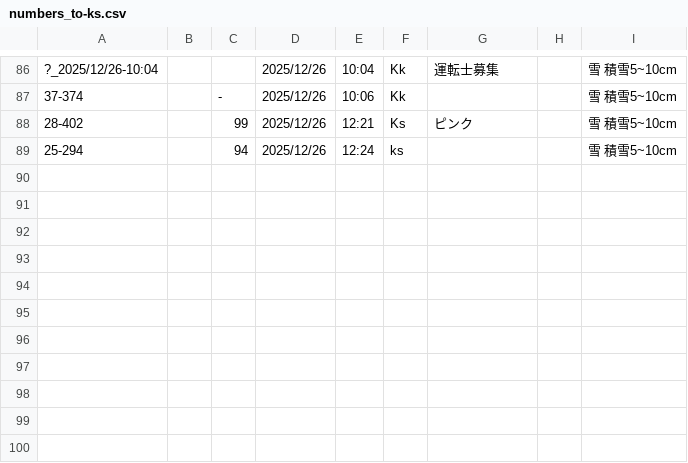
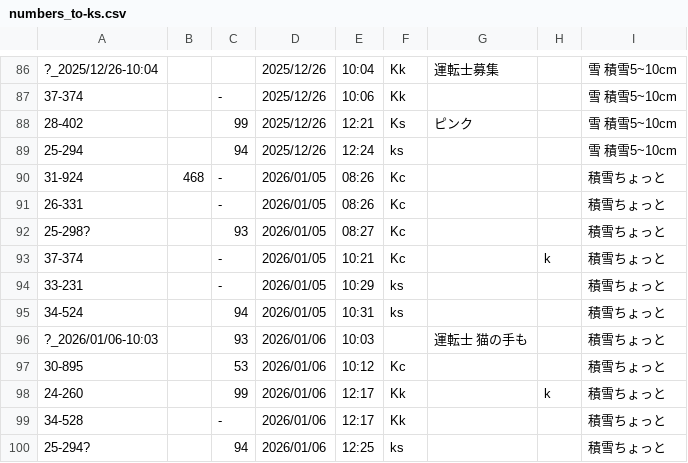
Before and after one commit to Ichihai1415/ichihai.dev, a CSV file: webapp/hokutetsu-bus/numbers_to-ks.csv, drawn as a sheet; only a part is shown, gaps mark what is left out.

```diff
--- a/webapp/hokutetsu-bus/numbers_to-ks.csv
+++ b/webapp/hokutetsu-bus/numbers_to-ks.csv
@@ -89 +89,12 @@
 25-294,,94,2025/12/26,12:24,ks,,,雪　積雪5~10cm
+31-924,468,-,2026/01/05,08:26,Kc,,,積雪ちょっと
+26-331,,-,2026/01/05,08:26,Kc,,,積雪ちょっと
+25-298?,,93,2026/01/05,08:27,Kc,,,積雪ちょっと
+37-374,,-,2026/01/05,10:21,Kc,,k,積雪ちょっと
+33-231,,-,2026/01/05,10:29,ks,,,積雪ちょっと
+34-524,,94,2026/01/05,10:31,ks,,,積雪ちょっと
+?_2026/01/06-10:03,,93,2026/01/06,10:03,,運転士　猫の手も,,積雪ちょっと
+30-895,,53,2026/01/06,10:12,Kc,,,積雪ちょっと
+24-260,,99,2026/01/06,12:17,Kk,,k,積雪ちょっと
+34-528,,-,2026/01/06,12:17,Kk,,,積雪ちょっと
+25-294?,,94,2026/01/06,12:25,ks,,,積雪ちょっと
```
Also changed, not shown: webapp/hokutetsu-bus/numbers_to-ku.csv.
